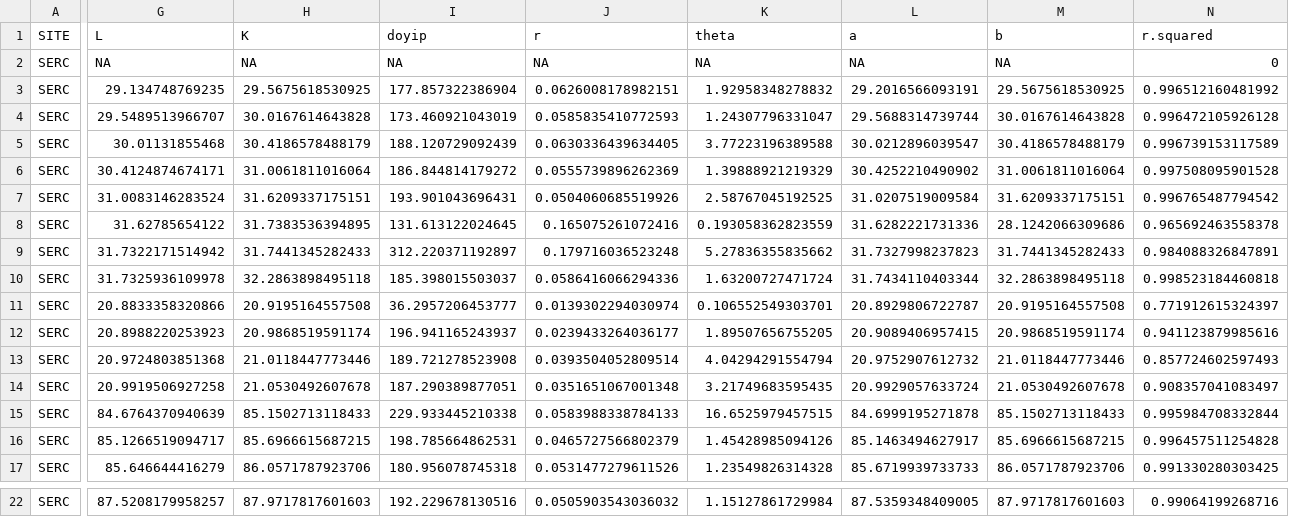
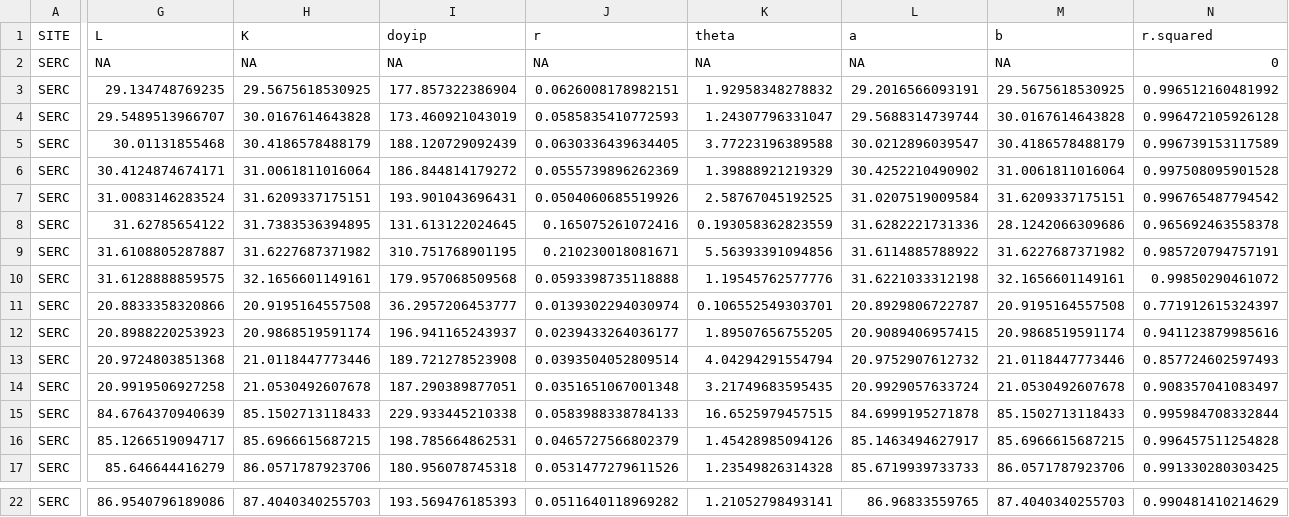
Before and after one commit to seanmcm/RDendrom, a CSV file: vignettes/Param_table_complete.csv (was Param_table_complete.csv), drawn as a sheet; only a part is shown, gaps mark what is left out; the diff covers the shown part only; the diff names each change by its address in the sheet, - before the commit and + after, or states it on an @@ line.

```diff
--- a/Param_table_complete.csv
+++ b/vignettes/Param_table_complete.csv
-G9 (L): 31.7322171514942
+G9 (L): 31.6108805287887
-H9 (K): 31.7441345282433
+H9 (K): 31.6227687371982
-I9 (doyip): 312.220371192897
+I9 (doyip): 310.751768901195
-J9 (r): 0.179716036523248
+J9 (r): 0.210230018081671
-K9 (theta): 5.27836355835662
+K9 (theta): 5.56393391094856
-L9 (a): 31.7327998237823
+L9 (a): 31.6114885788922
-M9 (b): 31.7441345282433
+M9 (b): 31.6227687371982
-N9 (r.squared): 0.984088326847891
+N9 (r.squared): 0.985720794757191
-G10 (L): 31.7325936109978
+G10 (L): 31.6128888859575
-H10 (K): 32.2863898495118
+H10 (K): 32.1656601149161
-I10 (doyip): 185.398015503037
+I10 (doyip): 179.957068509568
-J10 (r): 0.0586416066294336
+J10 (r): 0.0593398735118888
-K10 (theta): 1.63200727471724
+K10 (theta): 1.19545762577776
-L10 (a): 31.7434110403344
+L10 (a): 31.6221033312198
-M10 (b): 32.2863898495118
+M10 (b): 32.1656601149161
-N10 (r.squared): 0.998523184460818
+N10 (r.squared): 0.99850290461072
-G22 (L): 87.5208179958257
+G22 (L): 86.9540796189086
-H22 (K): 87.9717817601603
+H22 (K): 87.4040340255703
-I22 (doyip): 192.229678130516
+I22 (doyip): 193.569476185393
-J22 (r): 0.0505903543036032
+J22 (r): 0.0511640118969282
-K22 (theta): 1.15127861729984
+K22 (theta): 1.21052798493141
-L22 (a): 87.5359348409005
+L22 (a): 86.96833559765
-M22 (b): 87.9717817601603
+M22 (b): 87.4040340255703
-N22 (r.squared): 0.99064199268716
+N22 (r.squared): 0.990481410214629
```
Also changed, not shown: 69 edited cells elsewhere in this file, vignettes/Param_table.csv, 14 other files.
